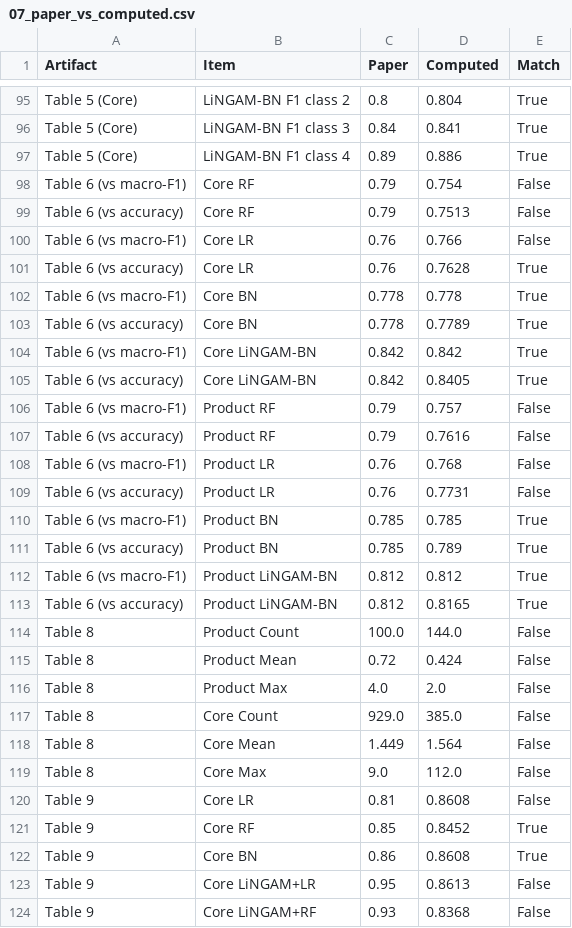
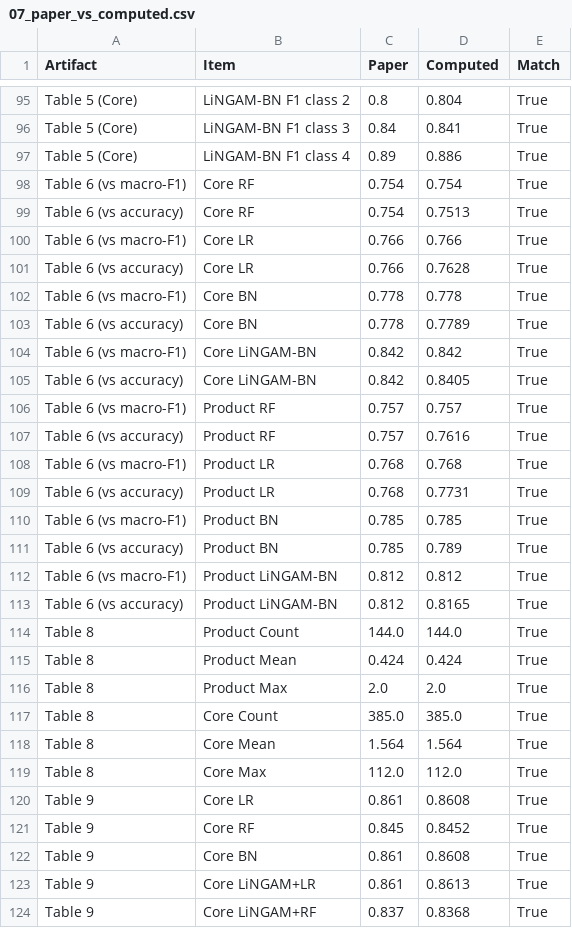
Before and after one commit to cn-eveer/bft-lingam-replication, a CSV file: output/paper_protocol/tables/07_paper_vs_computed.csv, drawn as a sheet; only a part is shown, gaps mark what is left out; the diff covers the shown part only.

```diff
--- a/output/paper_protocol/tables/07_paper_vs_computed.csv
+++ b/output/paper_protocol/tables/07_paper_vs_computed.csv
@@ -97,6 +97,6 @@ Table 5 (Core),LiNGAM-BN F1 class 3,0.84,0.841,True
 Table 5 (Core),LiNGAM-BN F1 class 4,0.89,0.886,True
-Table 6 (vs macro-F1),Core RF,0.79,0.754,False
-Table 6 (vs accuracy),Core RF,0.79,0.7513,False
-Table 6 (vs macro-F1),Core LR,0.76,0.766,False
-Table 6 (vs accuracy),Core LR,0.76,0.7628,True
+Table 6 (vs macro-F1),Core RF,0.754,0.754,True
+Table 6 (vs accuracy),Core RF,0.754,0.7513,True
+Table 6 (vs macro-F1),Core LR,0.766,0.766,True
+Table 6 (vs accuracy),Core LR,0.766,0.7628,True
 Table 6 (vs macro-F1),Core BN,0.778,0.778,True
@@ -105,6 +105,6 @@ Table 6 (vs macro-F1),Core LiNGAM-BN,0.842,0.842,True
 Table 6 (vs accuracy),Core LiNGAM-BN,0.842,0.8405,True
-Table 6 (vs macro-F1),Product RF,0.79,0.757,False
-Table 6 (vs accuracy),Product RF,0.79,0.7616,False
-Table 6 (vs macro-F1),Product LR,0.76,0.768,False
-Table 6 (vs accuracy),Product LR,0.76,0.7731,False
+Table 6 (vs macro-F1),Product RF,0.757,0.757,True
+Table 6 (vs accuracy),Product RF,0.757,0.7616,True
+Table 6 (vs macro-F1),Product LR,0.768,0.768,True
+Table 6 (vs accuracy),Product LR,0.768,0.7731,True
 Table 6 (vs macro-F1),Product BN,0.785,0.785,True
@@ -113,12 +113,12 @@ Table 6 (vs macro-F1),Product LiNGAM-BN,0.812,0.812,True
 Table 6 (vs accuracy),Product LiNGAM-BN,0.812,0.8165,True
-Table 8,Product Count,100.0,144.0,False
-Table 8,Product Mean,0.72,0.424,False
-Table 8,Product Max,4.0,2.0,False
-Table 8,Core Count,929.0,385.0,False
-Table 8,Core Mean,1.449,1.564,False
-Table 8,Core Max,9.0,112.0,False
-Table 9,Core LR,0.81,0.8608,False
-Table 9,Core RF,0.85,0.8452,True
-Table 9,Core BN,0.86,0.8608,True
-Table 9,Core LiNGAM+LR,0.95,0.8613,False
-Table 9,Core LiNGAM+RF,0.93,0.8368,False
+Table 8,Product Count,144.0,144.0,True
+Table 8,Product Mean,0.424,0.424,True
+Table 8,Product Max,2.0,2.0,True
+Table 8,Core Count,385.0,385.0,True
+Table 8,Core Mean,1.564,1.564,True
+Table 8,Core Max,112.0,112.0,True
+Table 9,Core LR,0.861,0.8608,True
+Table 9,Core RF,0.845,0.8452,True
+Table 9,Core BN,0.861,0.8608,True
+Table 9,Core LiNGAM+LR,0.861,0.8613,True
+Table 9,Core LiNGAM+RF,0.837,0.8368,True
```
Also changed, not shown: 103 edited cells elsewhere in this file, output/manuscript_check.csv, output/paper_protocol/tables/08_protocol_diagnostics.csv, 26 other files.
